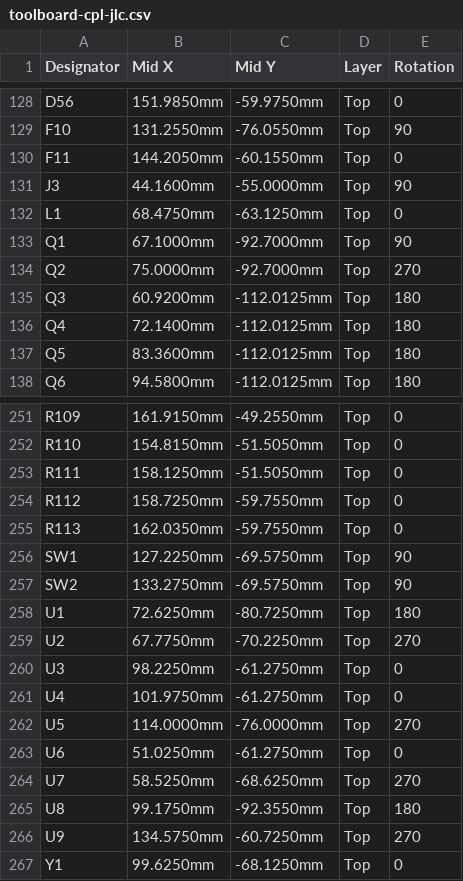
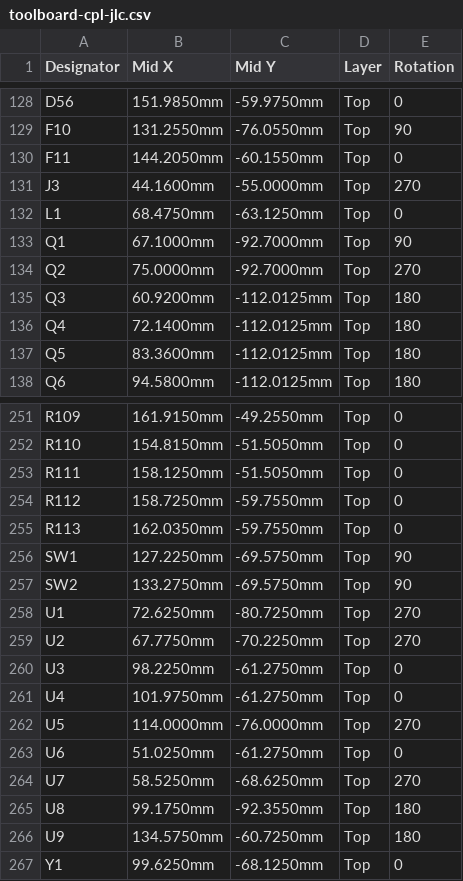
Before and after one commit to bertenvdb/nexus, a CSV file: fab/rev-A/toolboard/toolboard-cpl-jlc.csv, drawn as a sheet; only a part is shown, gaps mark what is left out; the diff covers the shown part only.

```diff
--- a/fab/rev-A/toolboard/toolboard-cpl-jlc.csv
+++ b/fab/rev-A/toolboard/toolboard-cpl-jlc.csv
@@ -130,3 +130,3 @@ F10,131.2550mm,-76.0550mm,Top,90
 F11,144.2050mm,-60.1550mm,Top,0
-J3,44.1600mm,-55.0000mm,Top,90
+J3,44.1600mm,-55.0000mm,Top,270
 L1,68.4750mm,-63.1250mm,Top,0
@@ -257,3 +257,3 @@ SW1,127.2250mm,-69.5750mm,Top,90
 SW2,133.2750mm,-69.5750mm,Top,90
-U1,72.6250mm,-80.7250mm,Top,180
+U1,72.6250mm,-80.7250mm,Top,270
 U2,67.7750mm,-70.2250mm,Top,270
@@ -265,3 +265,3 @@ U7,58.5250mm,-68.6250mm,Top,270
 U8,99.1750mm,-92.3550mm,Top,180
-U9,134.5750mm,-60.7250mm,Top,270
+U9,134.5750mm,-60.7250mm,Top,180
 Y1,99.6250mm,-68.1250mm,Top,0
```
Also changed, not shown: 10 edited cells elsewhere in this file, fab/rev-A/dockboard/dockboard-bom-jlc.csv, fab/rev-A/dockboard/dockboard-cpl-jlc.csv, 11 other files.
